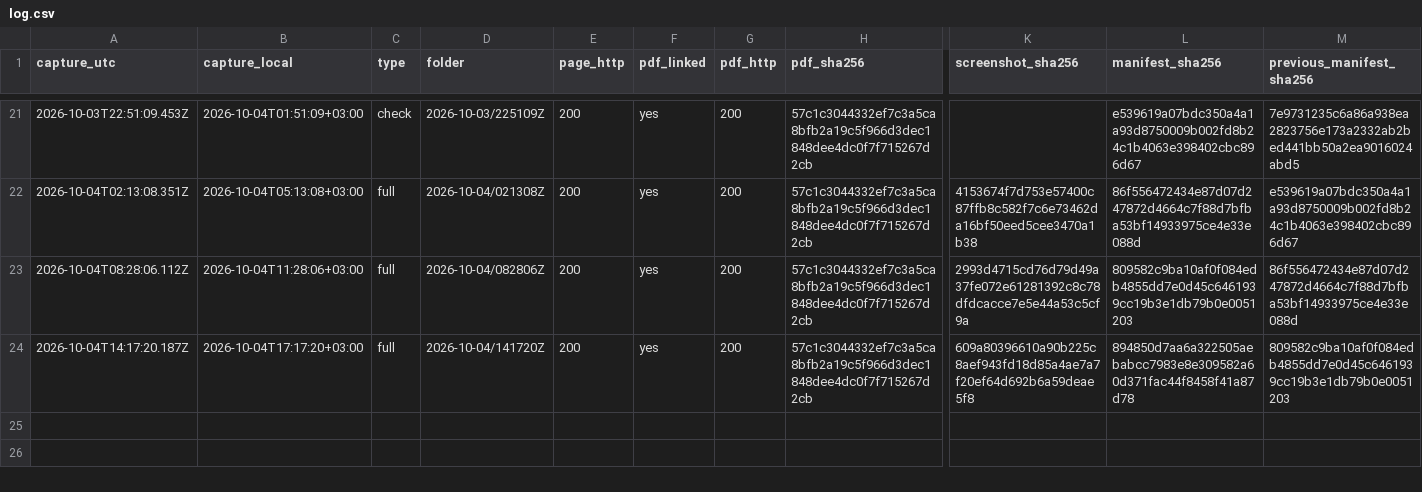
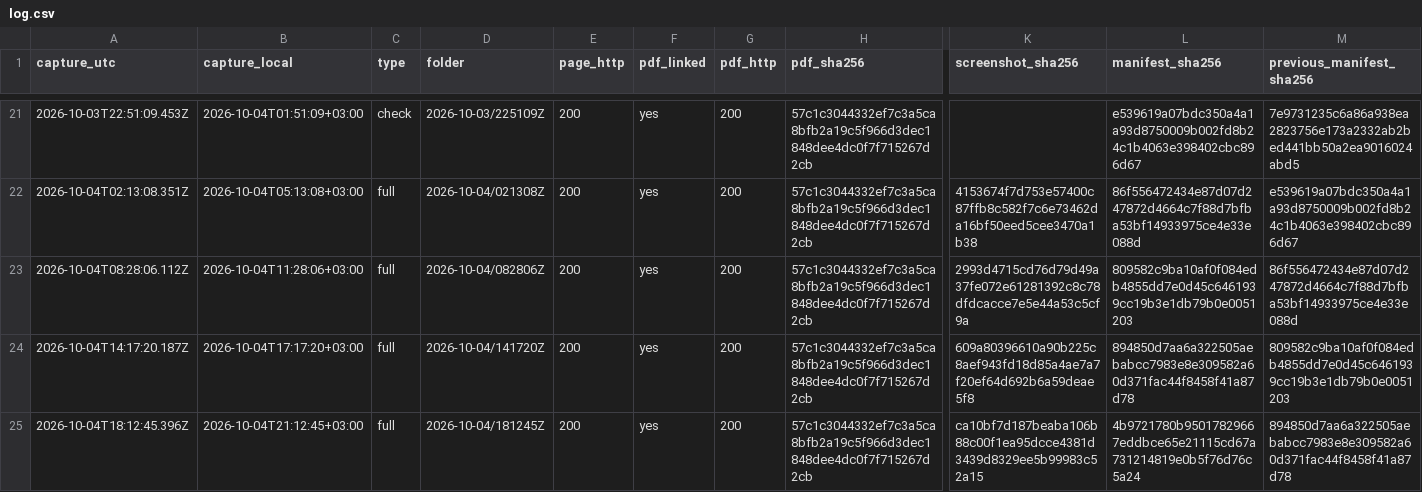
Before and after one commit to irinamarton/aq_proof, a CSV file: archive/log.csv, drawn as a sheet; only a part is shown, gaps mark what is left out; rows hold the shown columns only; the diff names each change by its address in the sheet, - before the commit and + after, or states it on an @@ line.

```diff
--- a/archive/log.csv
+++ b/archive/log.csv
+row 25: 2026-10-04T18:12:45.396Z | 2026-10-04T21:12:45+03:00 | full | 2026-10-04/181245Z | 200 | yes | 200 | 57c1c3044332ef7c3a5ca8bfb2a19c5f966d3dec1848dee4dc0f7f715267d2cb | ca10bf7d187beaba106b88c00f1ea95dcce4381d3439d8329ee5b99983c52a15 | 4b9721780b95017829667eddbce65e21115cd67a731214819e0b5f76d76c5a24 | 894850d7aa6a322505aebabcc7983e8e309582a60d371fac44f8458f41a87d78
```
Also changed, not shown: 17 other files.
